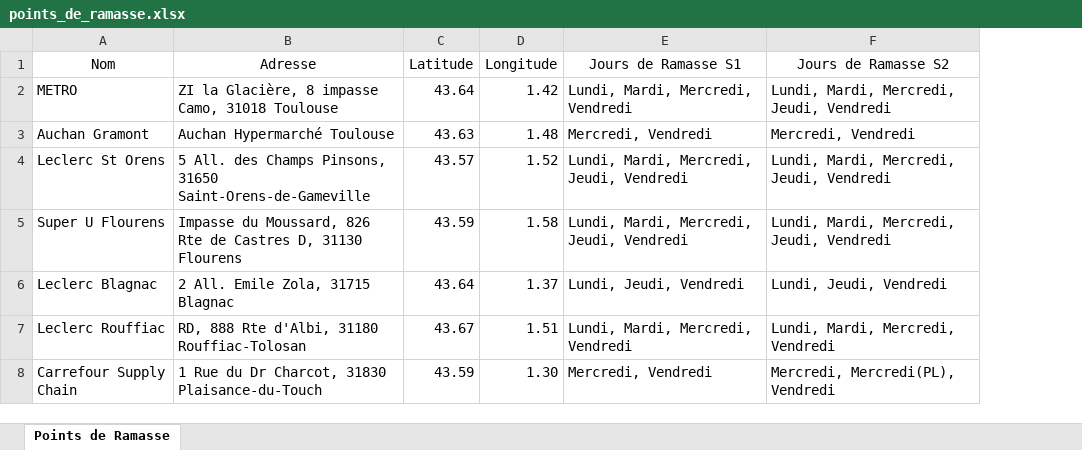
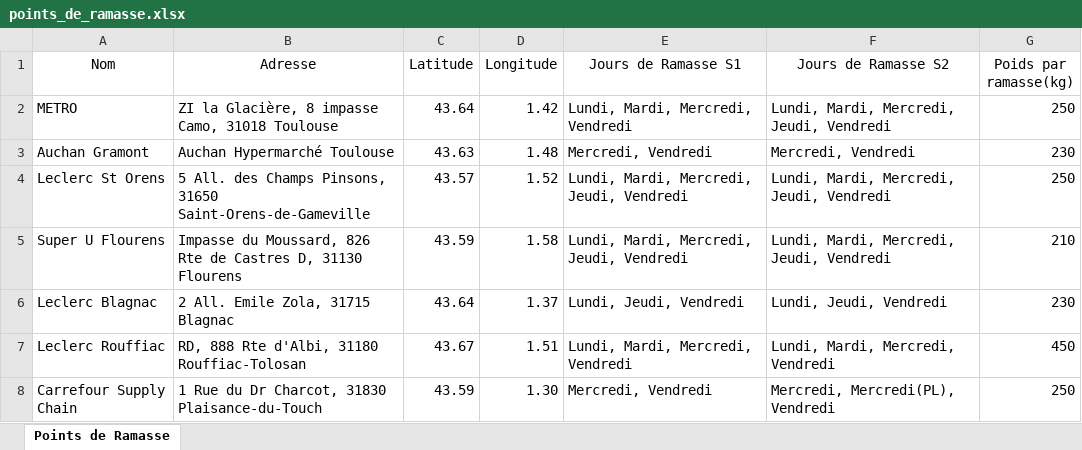
Before and after one commit to PierreLaur/routage-du-coeur, an Excel workbook: data/points_de_ramasse.xlsx, sheet Points de Ramasse, drawn as a sheet; values as stored, in another font and other column widths than the file's, no borders; the diff names each change by its address in the sheet, - before the commit and + after, or states it on an @@ line.

```diff
--- a/data/points_de_ramasse.xlsx (sheet Points de Ramasse)
+++ b/data/points_de_ramasse.xlsx (sheet Points de Ramasse)
+column G (Poids par ramasse(kg)), rows 2-8: 250 | 230 | 250 | 210 | 230 | 450 | 250
```
Also changed, not shown: data/centres.xlsx, 14 other files.
